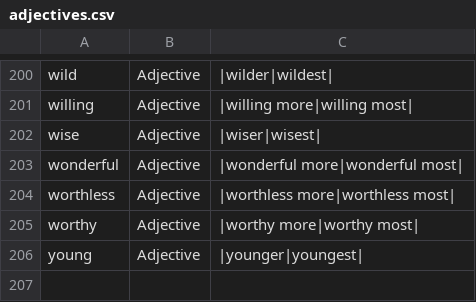
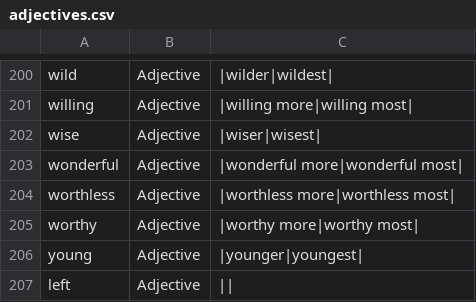
Before and after one commit to presciencelabs/tabitha, a CSV file: database/inflections/csv/adjectives.csv, drawn as a sheet; only a part is shown, gaps mark what is left out.

```diff
--- a/database/inflections/csv/adjectives.csv
+++ b/database/inflections/csv/adjectives.csv
@@ -206 +206,2 @@ worthy,Adjective,|worthy  more|worthy  most|
 young,Adjective,|younger|youngest|
+left,Adjective,||
```
Also changed, not shown: database/inflections/csv/nouns.csv, database/inflections/csv/verbs.csv, 12 other files.
